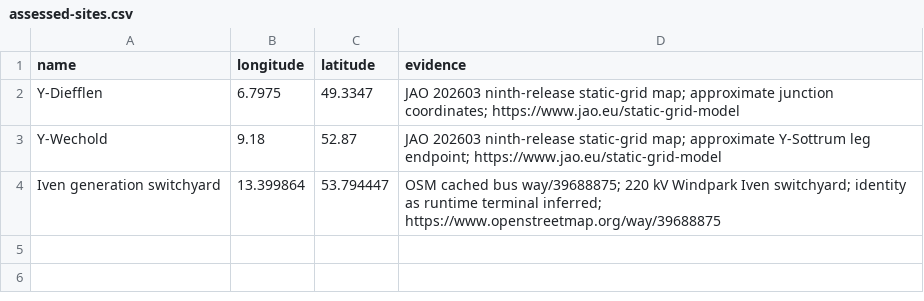
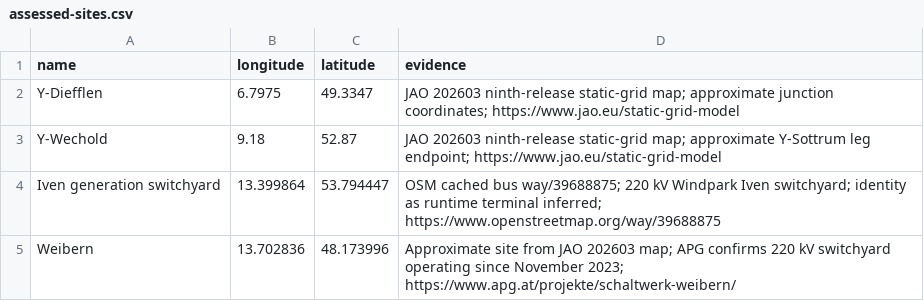
Before and after one commit to zoltanmaric/coppersushi, a CSV file: config/element-catalog/assessed-sites.csv, drawn as a sheet.

```diff
--- a/config/element-catalog/assessed-sites.csv
+++ b/config/element-catalog/assessed-sites.csv
@@ -4 +4,2 @@ Y-Wechold,9.18,52.87,JAO 202603 ninth-release static-grid map; approximate Y-Sot
 Iven generation switchyard,13.399864,53.794447,OSM cached bus way/39688875; 220 kV Windpark Iven switchyard; identity as runtime terminal inferred; https://www.openstreetmap.org/way/39688875
+Weibern,13.702836,48.173996,Approximate site from JAO 202603 map; APG confirms 220 kV switchyard operating since November 2023; https://www.apg.at/projekte/schaltwerk-weibern/
```
Also changed, not shown: config/element-catalog/element-assessments.csv, 6 other files.
